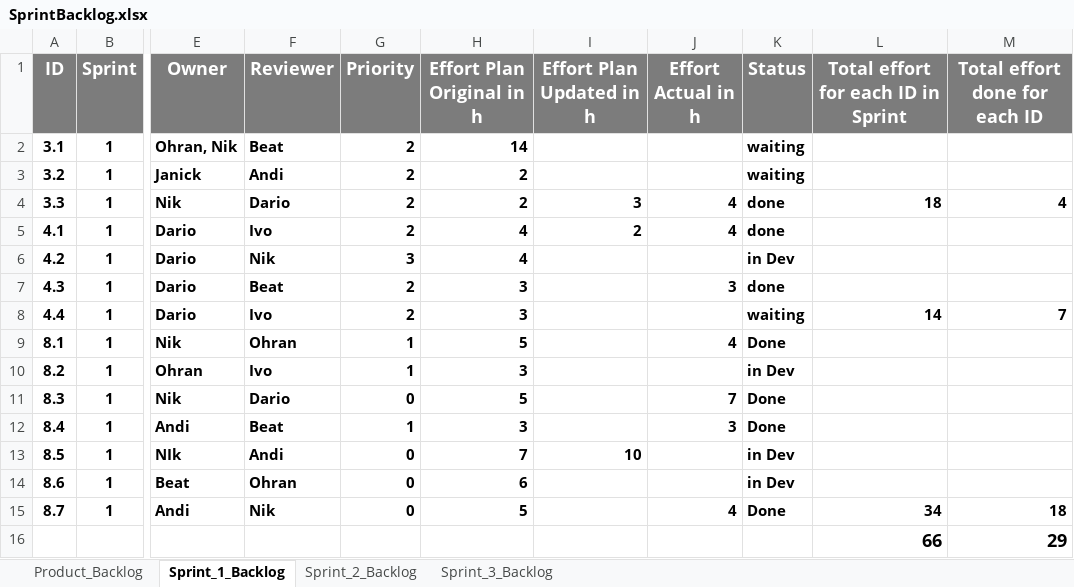
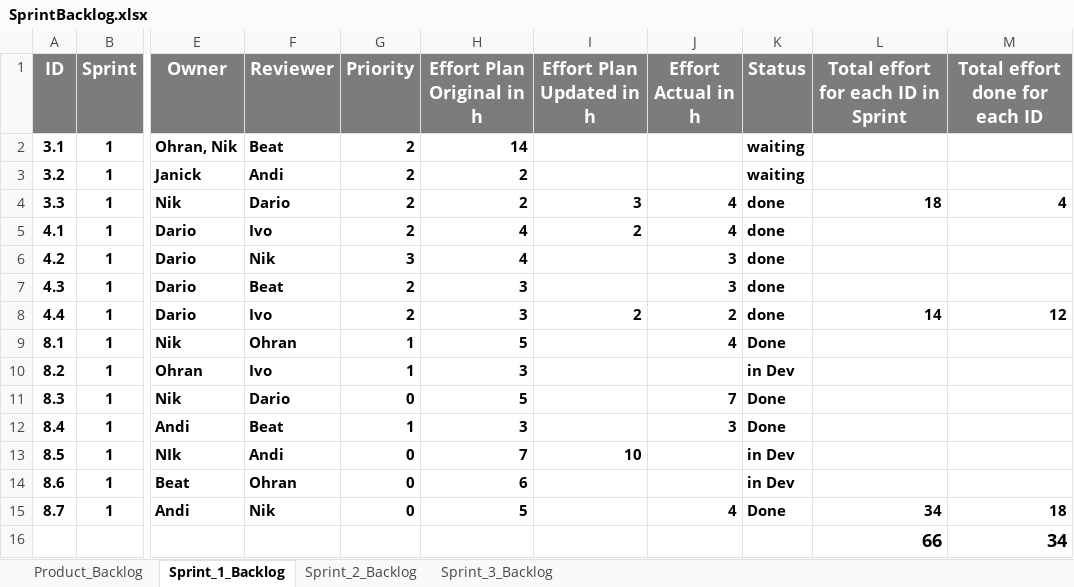
Before and after one commit to res13/ch.bfh.bti7081.s2018.white, an Excel workbook: doc/task06/SprintBacklog.xlsx, sheet Sprint_1_Backlog, drawn as a sheet; only a part is shown, gaps mark what is left out; values as stored, in another font and other column widths than the file's, no borders; conditional formats not drawn; the diff names each change by its address in the sheet, - before the commit and + after, or states it on an @@ line.

Commit message:
Updated sprint1 log

```diff
--- a/doc/task06/SprintBacklog.xlsx (sheet Sprint_1_Backlog)
+++ b/doc/task06/SprintBacklog.xlsx (sheet Sprint_1_Backlog)
-J6 (Effort Actual in h): (empty)
+J6 (Effort Actual in h): 3
-K6 (Status): in Dev
+K6 (Status): done
-I8 (Effort Plan Updated in h): (empty)
+I8 (Effort Plan Updated in h): 2
-J8 (Effort Actual in h): (empty)
+J8 (Effort Actual in h): 2
-K8 (Status): waiting
+K8 (Status): done
-M8 (Total effort done for each ID): 7
+M8 (Total effort done for each ID): 12
-M16 (Total effort done for each ID): 29
+M16 (Total effort done for each ID): 34
```
